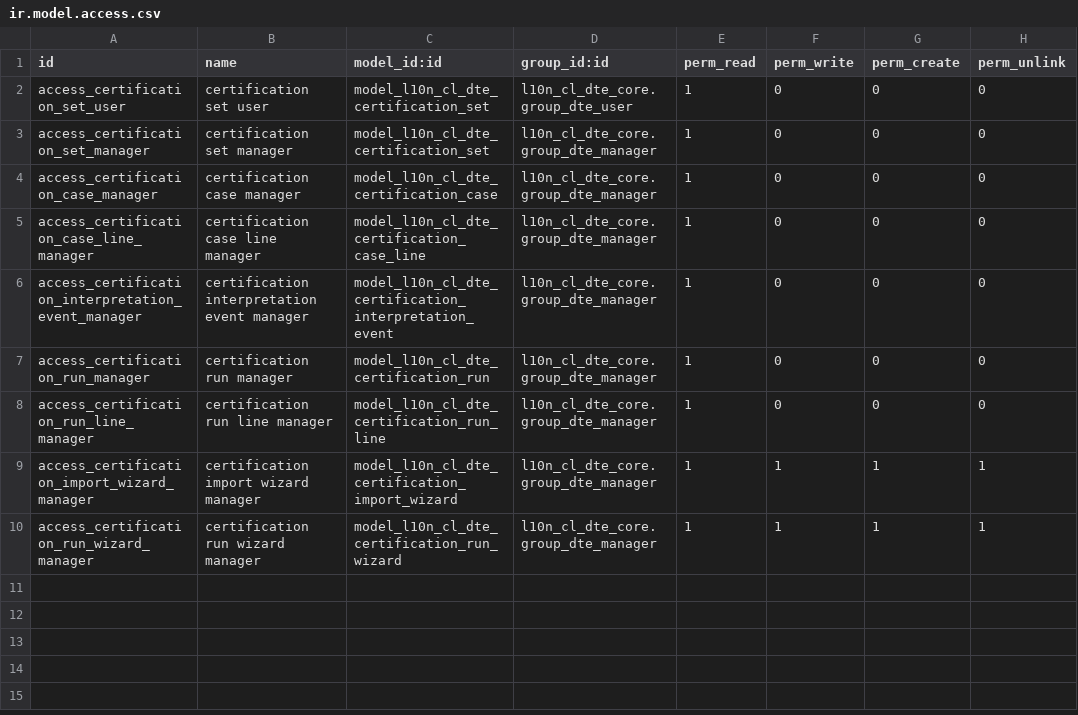
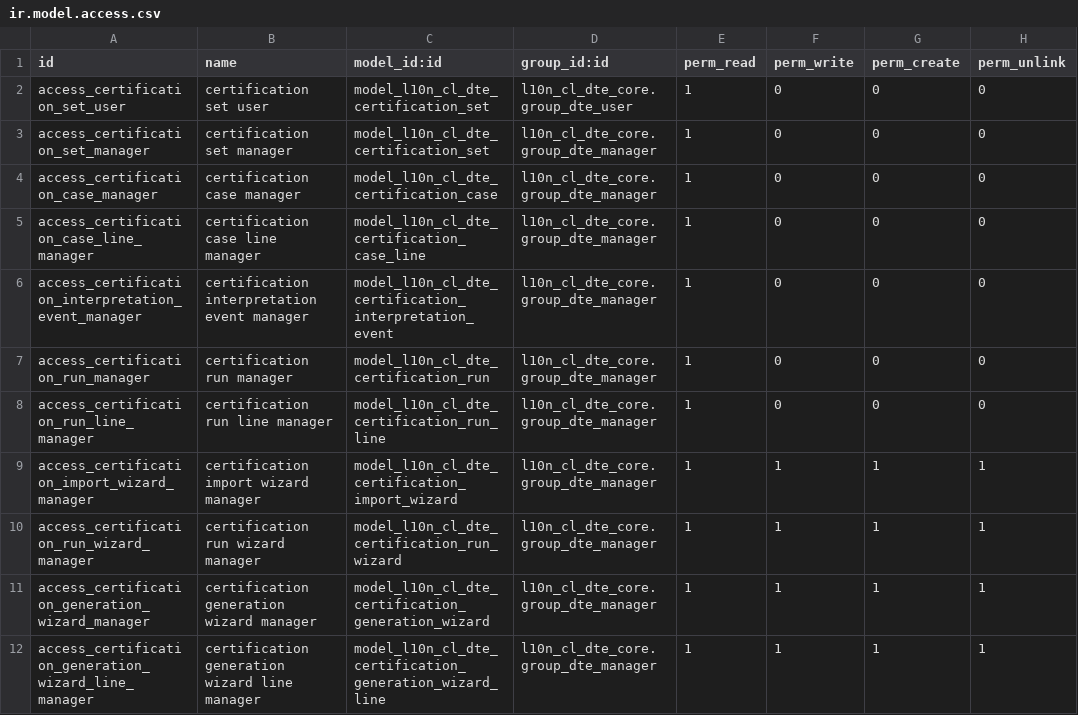
Before and after one commit to fsmw/l10n-chile, a CSV file: l10n_cl_dte_certification/security/ir.model.access.csv, drawn as a sheet.

Commit message:
[ADD] l10n_cl_dte_certification: generate draft invoices

```diff
--- a/l10n_cl_dte_certification/security/ir.model.access.csv
+++ b/l10n_cl_dte_certification/security/ir.model.access.csv
@@ -10 +10,3 @@ access_certification_import_wizard_manager,certification import wizard manager,m
 access_certification_run_wizard_manager,certification run wizard manager,model_l10n_cl_dte_certification_run_wizard,l10n_cl_dte_core.group_dte_manager,1,1,1,1
+access_certification_generation_wizard_manager,certification generation wizard manager,model_l10n_cl_dte_certification_generation_wizard,l10n_cl_dte_core.group_dte_manager,1,1,1,1
+access_certification_generation_wizard_line_manager,certification generation wizard line manager,model_l10n_cl_dte_certification_generation_wizard_line,l10n_cl_dte_core.group_dte_manager,1,1,1,1
```
Also changed, not shown: 13 other files.
